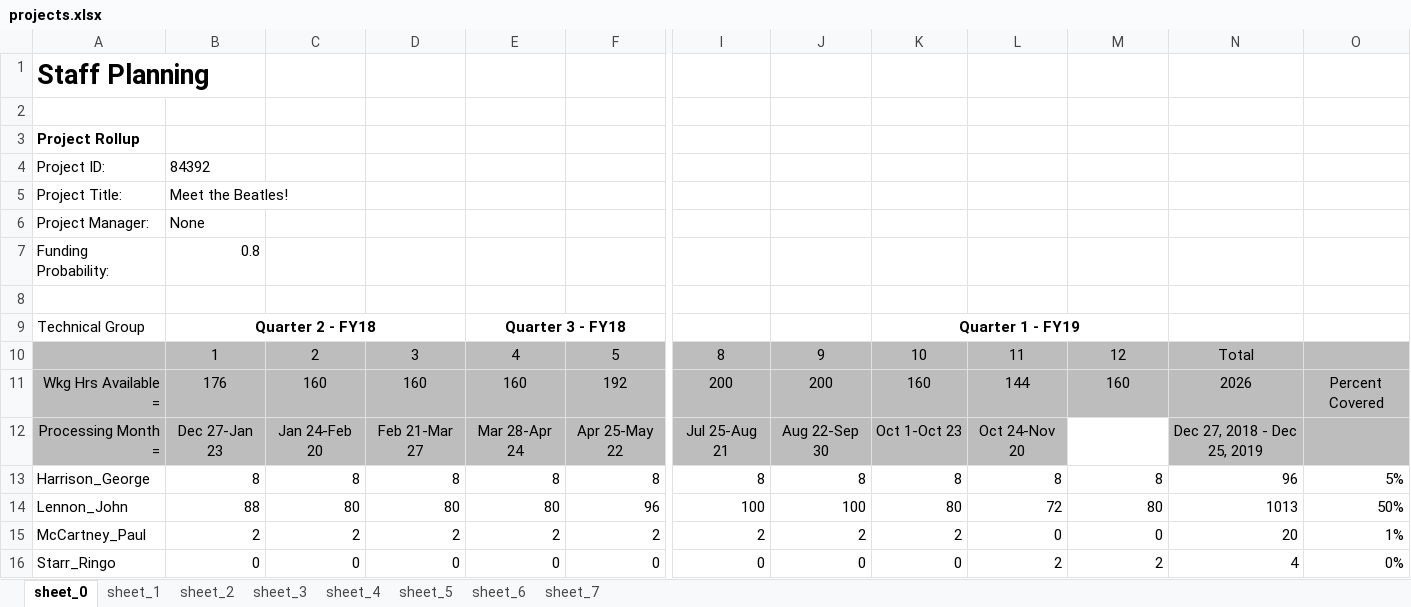
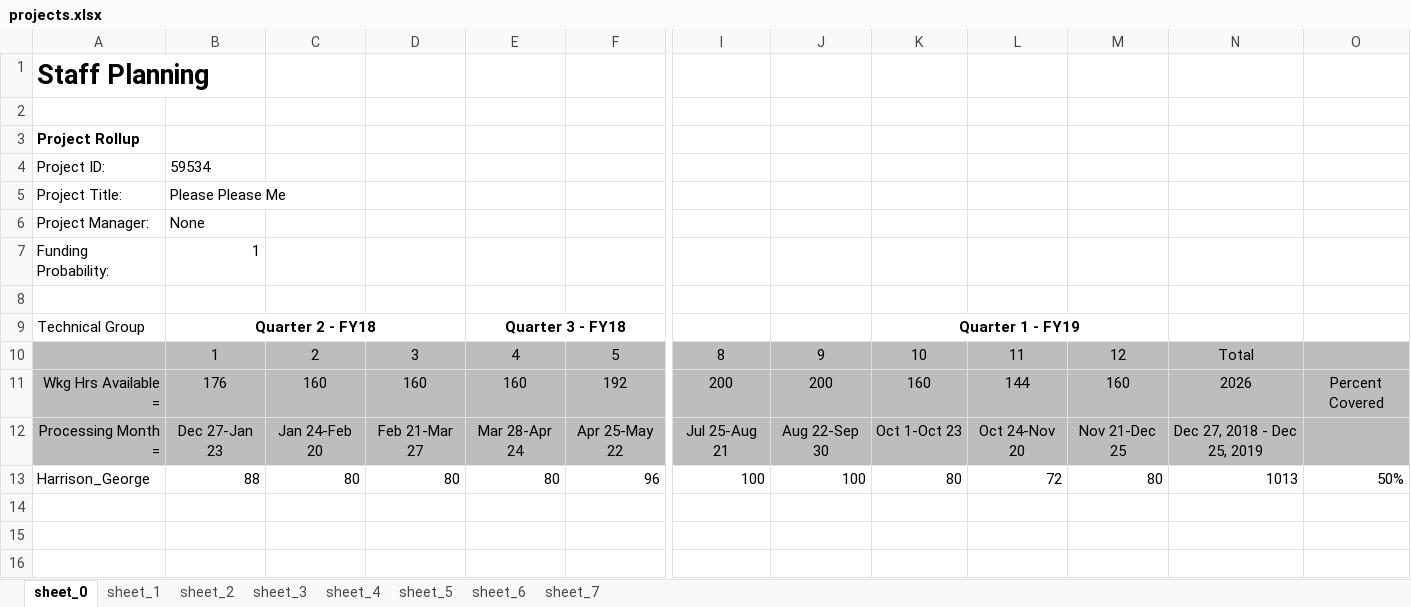
Before and after one commit to crvernon/labor_planner, an Excel workbook: example/outputs/projects.xlsx, sheet sheet_0, drawn as a sheet; only a part is shown, gaps mark what is left out; values as stored, in another font and other column widths than the file's, no borders; removed rows and columns are numbered as before the commit, all else as after; rows hold the shown columns only; the diff names each change by its address in the sheet, - before the commit and + after, or states it on an @@ line.

```diff
--- a/example/outputs/projects.xlsx (sheet sheet_0)
+++ b/example/outputs/projects.xlsx (sheet sheet_0)
-B4: 84392
+B4: 59534
-B5: Meet the Beatles!
+B5: Please Please Me
-B7: 0.8
+B7: 1
-M12: (empty)
+M12: Nov 21-Dec 25
-M12 fill: none
+M12 fill: #BDBDBD
-row 13: Harrison_George | 8 | 8 | 8 | 8 | 8 | 8 | 8 | 8 | 8 | 8 | 96 | 5%
-A13: Lennon_John
+A13: Harrison_George
-row 15: McCartney_Paul | 2 | 2 | 2 | 2 | 2 | 2 | 2 | 2 | 0 | 0 | 20 | 1%
-row 16: Starr_Ringo | 0 | 0 | 0 | 0 | 0 | 0 | 0 | 0 | 2 | 2 | 4 | 0%
```
Also changed, not shown: sheet sheet_1, sheet sheet_3, sheet sheet_2, sheet sheet_5, sheet sheet_6, sheet sheet_7, 1 more sheet, example/outputs/individual_staff_summary.xlsx, example/outputs/overview_chart.xlsx, 7 other files.
